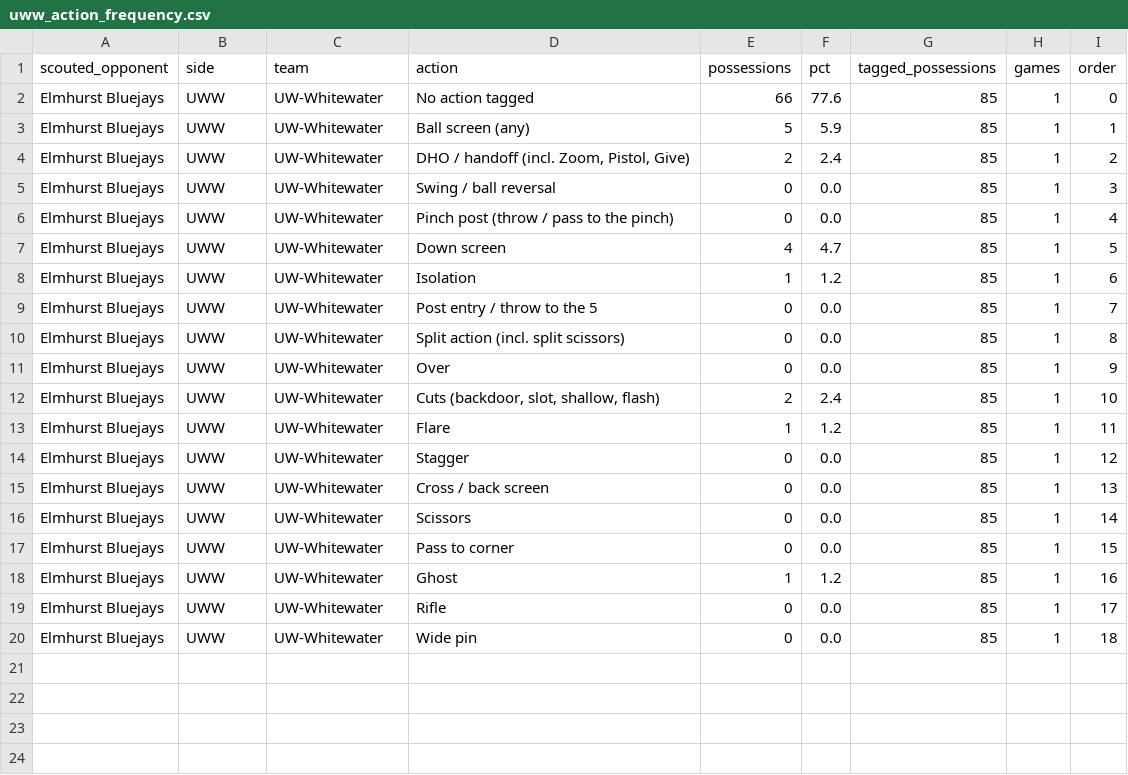
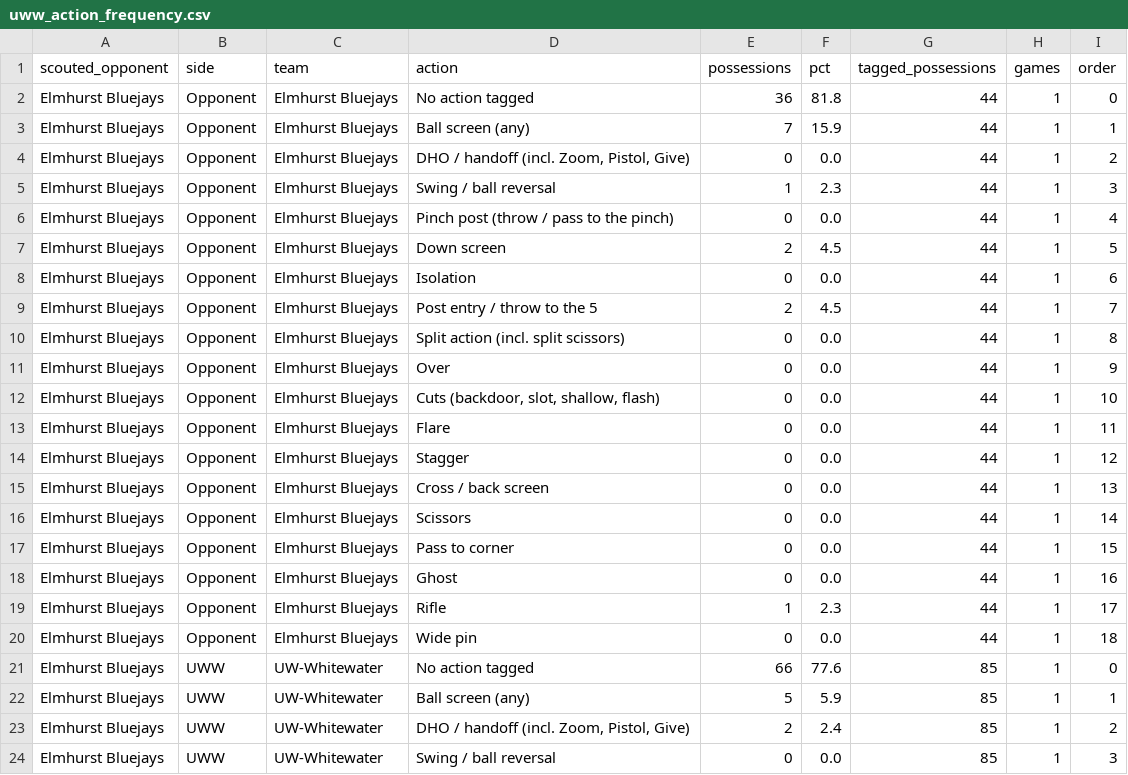
Before and after one commit to fritschcm272/uwwmensbball, a CSV file: data/uww_action_frequency.csv, drawn as a sheet; only a part is shown; the shorter side is filled out with more unchanged rows.

```diff
--- a/data/uww_action_frequency.csv
+++ b/data/uww_action_frequency.csv
@@ -1,2 +1,21 @@
 scouted_opponent,side,team,action,possessions,pct,tagged_possessions,games,order
+Elmhurst Bluejays,Opponent,Elmhurst Bluejays,No action tagged,36,81.8,44,1,0
+Elmhurst Bluejays,Opponent,Elmhurst Bluejays,Ball screen (any),7,15.9,44,1,1
+Elmhurst Bluejays,Opponent,Elmhurst Bluejays,"DHO / handoff (incl. Zoom, Pistol, Give)",0,0.0,44,1,2
+Elmhurst Bluejays,Opponent,Elmhurst Bluejays,Swing / ball reversal,1,2.3,44,1,3
+Elmhurst Bluejays,Opponent,Elmhurst Bluejays,Pinch post (throw / pass to the pinch),0,0.0,44,1,4
+Elmhurst Bluejays,Opponent,Elmhurst Bluejays,Down screen,2,4.5,44,1,5
+Elmhurst Bluejays,Opponent,Elmhurst Bluejays,Isolation,0,0.0,44,1,6
+Elmhurst Bluejays,Opponent,Elmhurst Bluejays,Post entry / throw to the 5,2,4.5,44,1,7
+Elmhurst Bluejays,Opponent,Elmhurst Bluejays,Split action (incl. split scissors),0,0.0,44,1,8
+Elmhurst Bluejays,Opponent,Elmhurst Bluejays,Over,0,0.0,44,1,9
+Elmhurst Bluejays,Opponent,Elmhurst Bluejays,"Cuts (backdoor, slot, shallow, flash)",0,0.0,44,1,10
+Elmhurst Bluejays,Opponent,Elmhurst Bluejays,Flare,0,0.0,44,1,11
+Elmhurst Bluejays,Opponent,Elmhurst Bluejays,Stagger,0,0.0,44,1,12
+Elmhurst Bluejays,Opponent,Elmhurst Bluejays,Cross / back screen,0,0.0,44,1,13
+Elmhurst Bluejays,Opponent,Elmhurst Bluejays,Scissors,0,0.0,44,1,14
+Elmhurst Bluejays,Opponent,Elmhurst Bluejays,Pass to corner,0,0.0,44,1,15
+Elmhurst Bluejays,Opponent,Elmhurst Bluejays,Ghost,0,0.0,44,1,16
+Elmhurst Bluejays,Opponent,Elmhurst Bluejays,Rifle,1,2.3,44,1,17
+Elmhurst Bluejays,Opponent,Elmhurst Bluejays,Wide pin,0,0.0,44,1,18
 Elmhurst Bluejays,UWW,UW-Whitewater,No action tagged,66,77.6,85,1,0
```
Also changed, not shown: data/uww_action_reads.csv, data/uww_motion_breakdown.csv, 41 other files.
